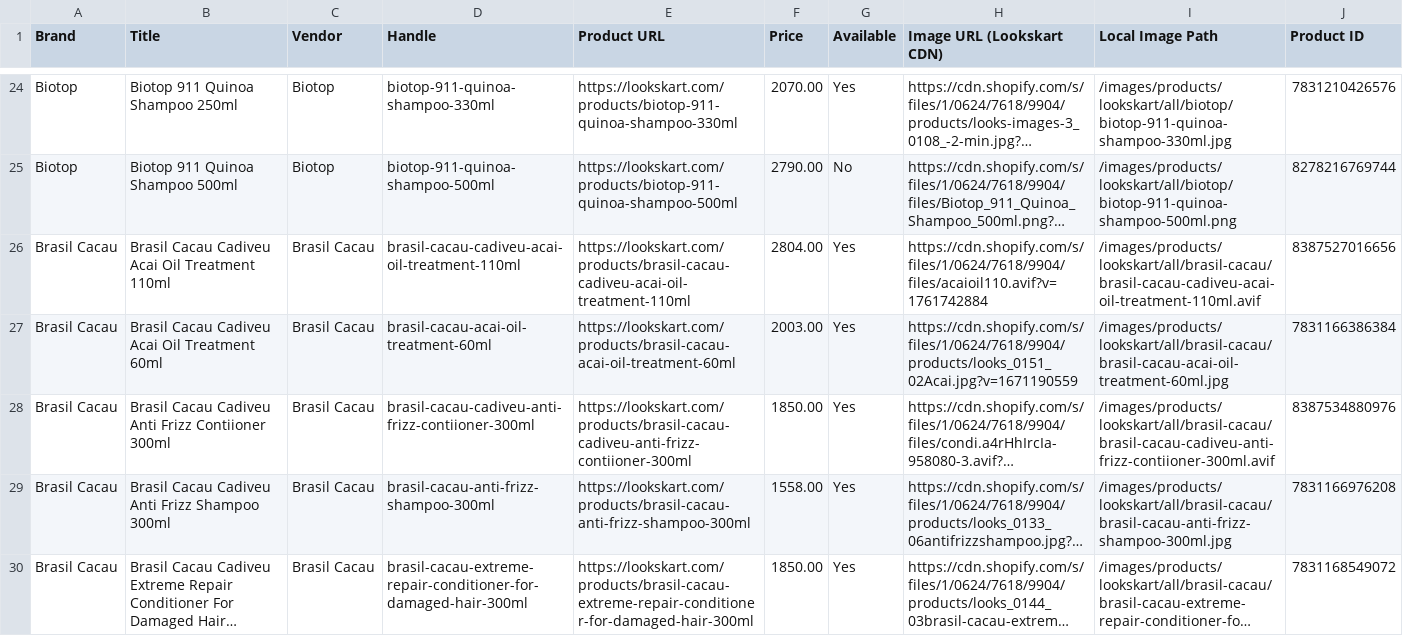
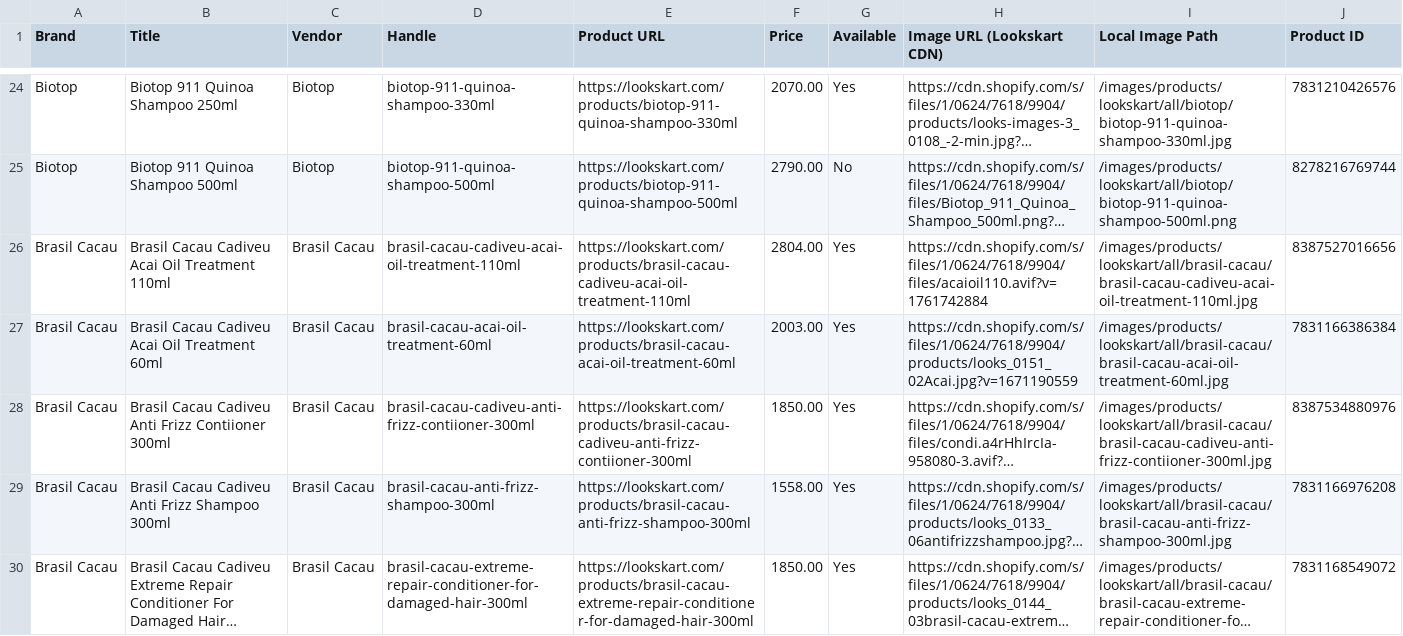
Before and after one commit to brcbro/hair-quiz, a CSV file: docs/lookskart-brand-products-with-images.csv, drawn as a sheet; only a part is shown, gaps mark what is left out; long unchanged cells end in …; the diff names each change by its address in the sheet, - before the commit and + after, or states it on an @@ line.

```diff
--- a/docs/lookskart-brand-products-with-images.csv
+++ b/docs/lookskart-brand-products-with-images.csv
-I26 (Local Image Path): /images/products/lookskart/all/brasil-cacau/brasil-cacau-cadiveu-acai-oil-treatment-110ml.avif
+I26 (Local Image Path): /images/products/lookskart/all/brasil-cacau/brasil-cacau-cadiveu-acai-oil-treatment-110ml.jpg
-I28 (Local Image Path): /images/products/lookskart/all/brasil-cacau/brasil-cacau-cadiveu-anti-frizz-contiioner-300ml.avif
+I28 (Local Image Path): /images/products/lookskart/all/brasil-cacau/brasil-cacau-cadiveu-anti-frizz-contiioner-300ml.jpg
```
Also changed, not shown: 27 other files.
